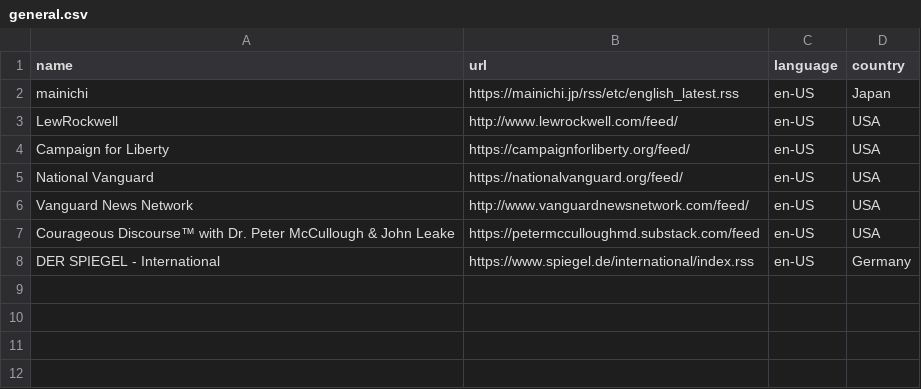
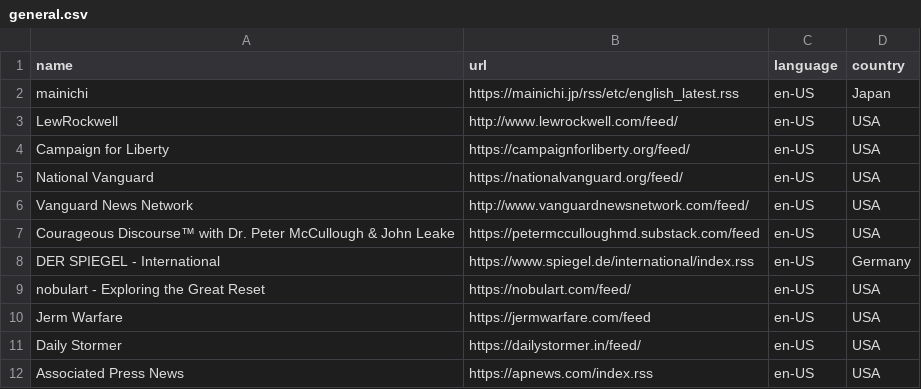
Before and after one commit to ThUnD3r-Gr33n/Slixfeed, a CSV file: datasets/news/general.csv, drawn as a sheet; the diff names each change by its address in the sheet, - before the commit and + after, or states it on an @@ line.

```diff
--- a/datasets/news/general.csv
+++ b/datasets/news/general.csv
+row 9: nobulart - Exploring the Great Reset | https://nobulart.com/feed/ | en-US | USA
+row 10: Jerm Warfare | https://jermwarfare.com/feed | en-US | USA
+row 11: Daily Stormer | https://dailystormer.in/feed/ | en-US | USA
+row 12: Associated Press News | https://apnews.com/index.rss | en-US | USA
```
Also changed, not shown: datasets/news/christianity.csv, datasets/news/computing.csv, 39 other files.
